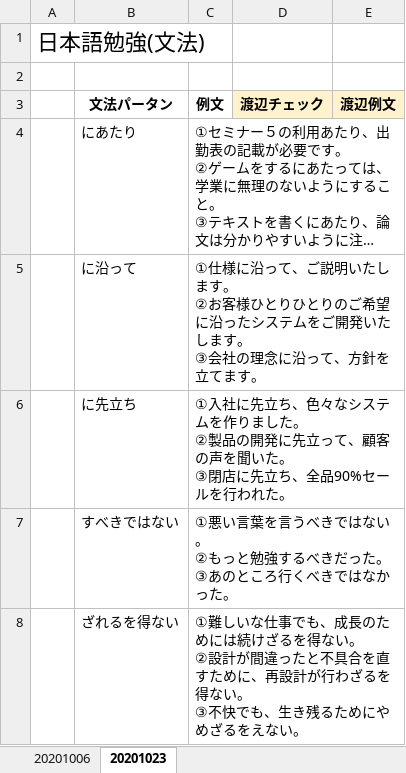
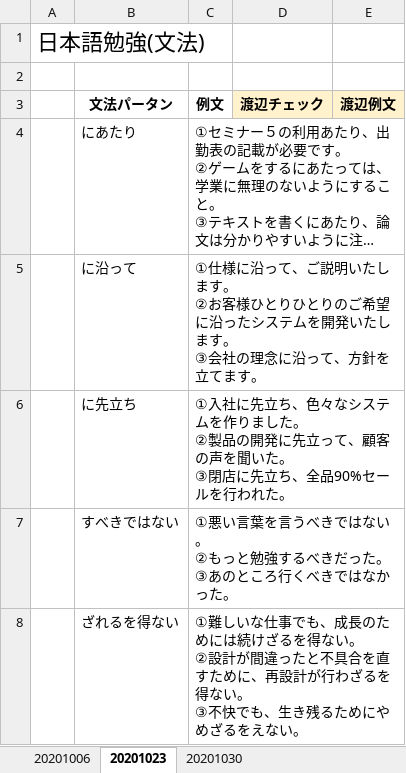
Before and after one commit to dktdc91/-, an Excel workbook: 日本語勉強(N2).xlsx, sheet 20201023, drawn as a sheet; long unchanged cells end in …; values as stored, in another font and other column widths than the file's, no borders; the diff names each change by its address in the sheet, - before the commit and + after, or states it on an @@ line.

```diff
--- a/日本語勉強(N2).xlsx (sheet 20201023)
+++ b/日本語勉強(N2).xlsx (sheet 20201023)
+sheet tab: 20201030
-C5 (例文): …ステムをご開発いた…
+C5 (例文): …ステムを開発いた…
```
